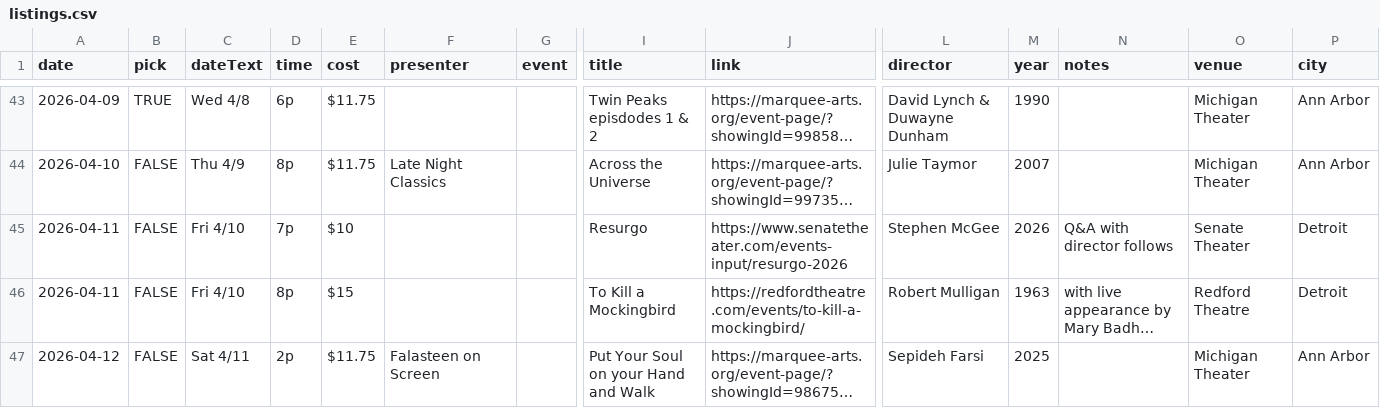
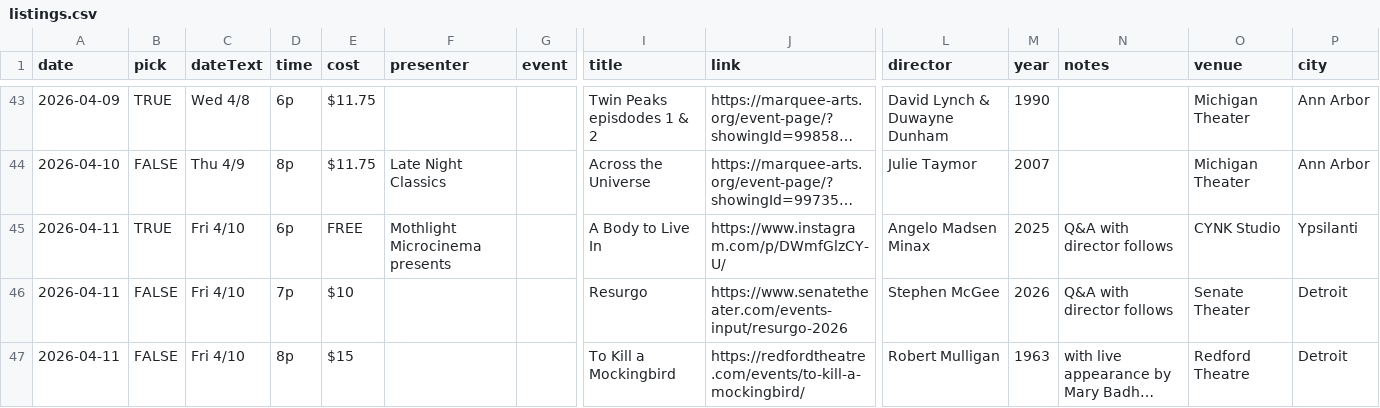
Before and after one commit to ypsijav/ypsijav.github.io, a CSV file: listings.csv, drawn as a sheet; only a part is shown, gaps mark what is left out; the shorter side is filled out with more unchanged rows; long unchanged cells end in …; rows hold the shown columns only; the diff names each change by its address in the sheet, - before the commit and + after, or states it on an @@ line.

Commit message:
Add files via upload

```diff
--- a/listings.csv
+++ b/listings.csv
+row 45: 2026-04-11 | TRUE | Fri 4/10 | 6p | FREE | Mothlight Microcinema presents |  | A Body to Live In | https://www.instagram.com/p/DWmfGlzCY-U/ | Angelo Madsen Minax | 2025 | Q&A with director follows | CYNK Studio | Ypsilanti
```
